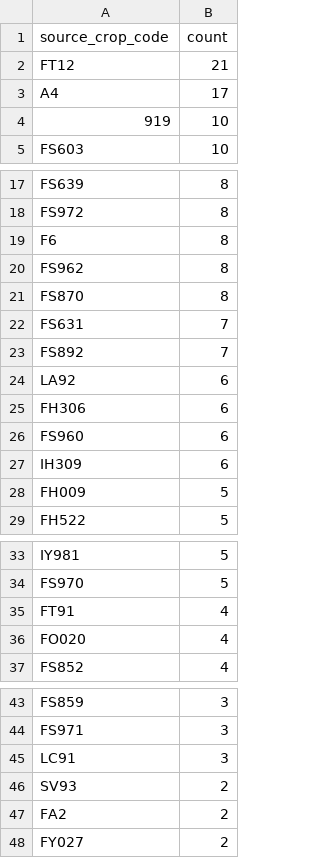
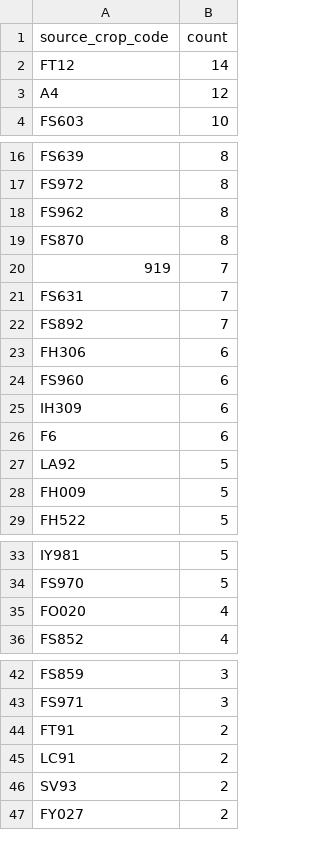
Before and after one commit to junborisproject0207-collab/vege-price-backend, a CSV file: output/unmatched_top_codes.csv, drawn as a sheet; only a part is shown, gaps mark what is left out; the diff covers the shown part only.

```diff
--- a/output/unmatched_top_codes.csv
+++ b/output/unmatched_top_codes.csv
@@ -1,5 +1,4 @@
 source_crop_code,count
-FT12,21
-A4,17
-919,10
+FT12,14
+A4,12
 FS603,10
@@ -18,8 +17,7 @@ FS639,8
 FS972,8
-F6,8
 FS962,8
 FS870,8
+919,7
 FS631,7
 FS892,7
-LA92,6
 FH306,6
@@ -27,2 +25,4 @@ FS960,6
 IH309,6
+F6,6
+LA92,5
 FH009,5
@@ -34,3 +34,2 @@ IY981,5
 FS970,5
-FT91,4
 FO020,4
@@ -44,5 +43,5 @@ FS859,3
 FS971,3
-LC91,3
+FT91,2
+LC91,2
 SV93,2
-FA2,2
 FY027,2
```
Also changed, not shown: 1 added row elsewhere in this file, output/unmatched_price_items.csv, output/unmatched_top_names.csv, 9 other files.
